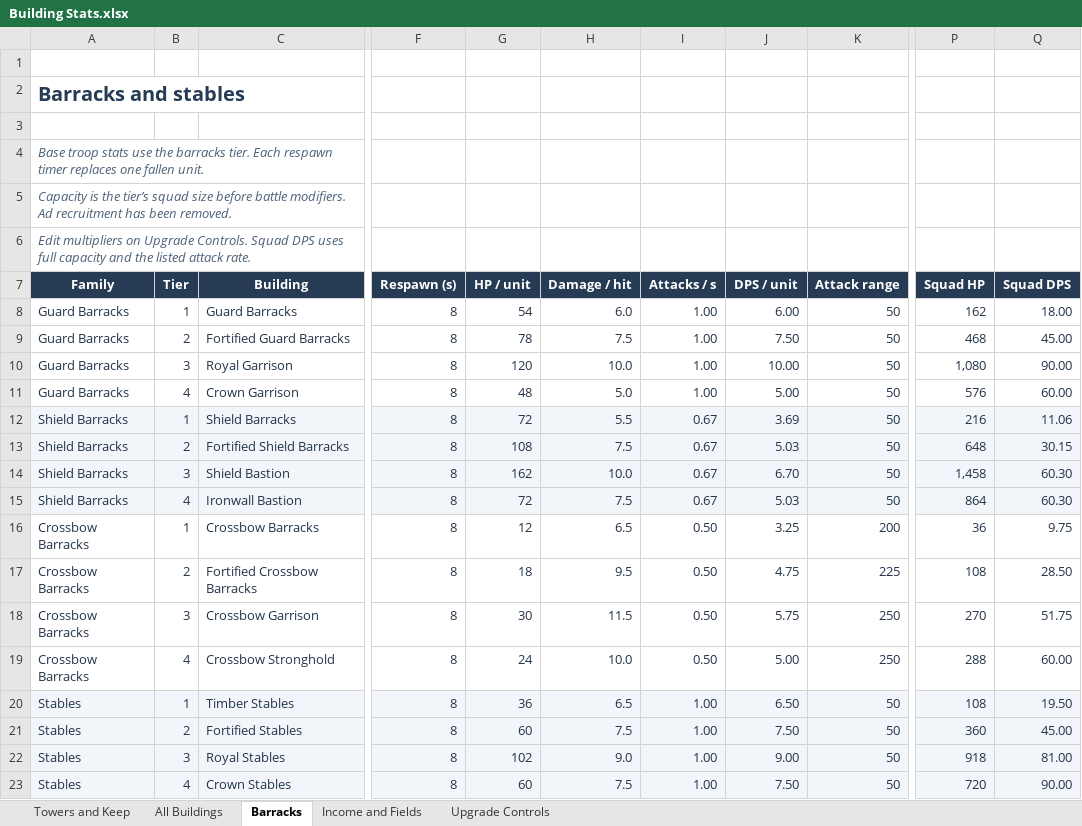
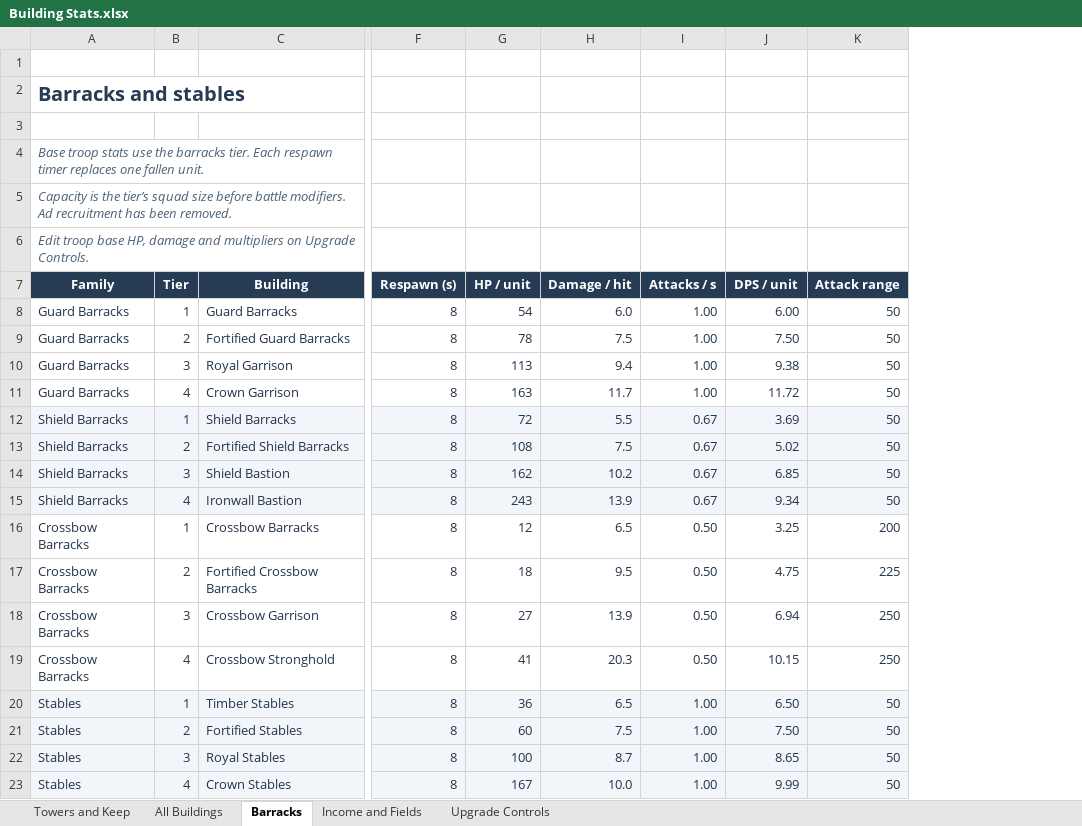
Before and after one commit to 3WeaponGames/herokingdomdefense, an Excel workbook: Building Stats.xlsx, sheet Barracks, drawn as a sheet; only a part is shown, gaps mark what is left out; values as stored, in another font and other column widths than the file's, no borders; table styles not drawn; the diff names each change by its address in the sheet, - before the commit and + after, or states it on an @@ line.

```diff
--- a/Building Stats.xlsx (sheet Barracks)
+++ b/Building Stats.xlsx (sheet Barracks)
-column P (Squad HP), rows 8-23: 162 | 468 | 1,080 | 576 | 216 | 648 | 1,458 | 864 | 36 | 108 | 270 | 288 | 108 | 360 | 918 | 720
-column Q (Squad DPS), rows 8-23: 18.00 | 45.00 | 90.00 | 60.00 | 11.06 | 30.15 | 60.30 | 60.30 | 9.75 | 28.50 | 51.75 | 60.00 | 19.50 | 45.00 | 81.00 | 90.00
-A6 (Family): Edit multipliers on Upgrade Controls. Squad DPS uses full capacity and the listed attack rate.
+A6 (Family): Edit troop base HP, damage and multipliers on Upgrade Controls.
-G10 (HP / unit): 120
+G10 (HP / unit): 113
-H10 (Damage / hit): 10.0
+H10 (Damage / hit): 9.4
-J10 (DPS / unit): 10.00
+J10 (DPS / unit): 9.38
-G11 (HP / unit): 48
+G11 (HP / unit): 163
-H11 (Damage / hit): 5.0
+H11 (Damage / hit): 11.7
-J11 (DPS / unit): 5.00
+J11 (DPS / unit): 11.72
-J13 (DPS / unit): 5.03
+J13 (DPS / unit): 5.02
-H14 (Damage / hit): 10.0
+H14 (Damage / hit): 10.2
-J14 (DPS / unit): 6.70
+J14 (DPS / unit): 6.85
-G15 (HP / unit): 72
+G15 (HP / unit): 243
-H15 (Damage / hit): 7.5
+H15 (Damage / hit): 13.9
-J15 (DPS / unit): 5.03
+J15 (DPS / unit): 9.34
-G18 (HP / unit): 30
+G18 (HP / unit): 27
-H18 (Damage / hit): 11.5
+H18 (Damage / hit): 13.9
-J18 (DPS / unit): 5.75
+J18 (DPS / unit): 6.94
-G19 (HP / unit): 24
+G19 (HP / unit): 41
-H19 (Damage / hit): 10.0
+H19 (Damage / hit): 20.3
-J19 (DPS / unit): 5.00
+J19 (DPS / unit): 10.15
-G22 (HP / unit): 102
+G22 (HP / unit): 100
-H22 (Damage / hit): 9.0
+H22 (Damage / hit): 8.7
-J22 (DPS / unit): 9.00
+J22 (DPS / unit): 8.65
-G23 (HP / unit): 60
+G23 (HP / unit): 167
-H23 (Damage / hit): 7.5
+H23 (Damage / hit): 10.0
-J23 (DPS / unit): 7.50
+J23 (DPS / unit): 9.99
```
Also changed, not shown: sheet Upgrade Controls, sheet Towers and Keep, sheet All Buildings, sheet Income and Fields, formulas that keep their value, 11 other files.
